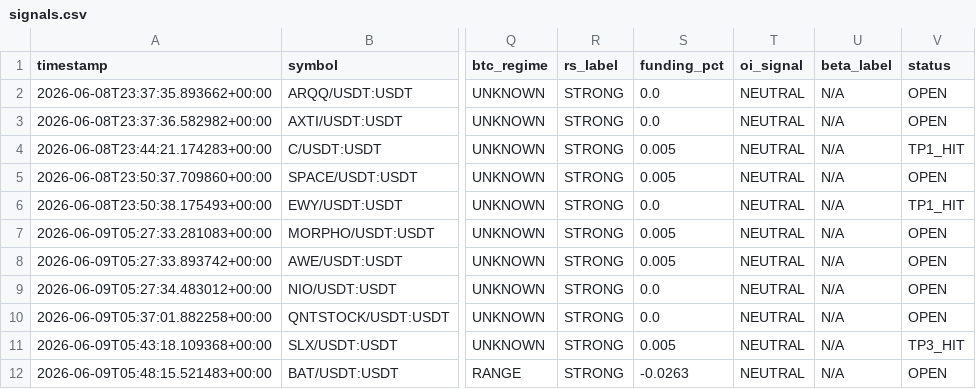
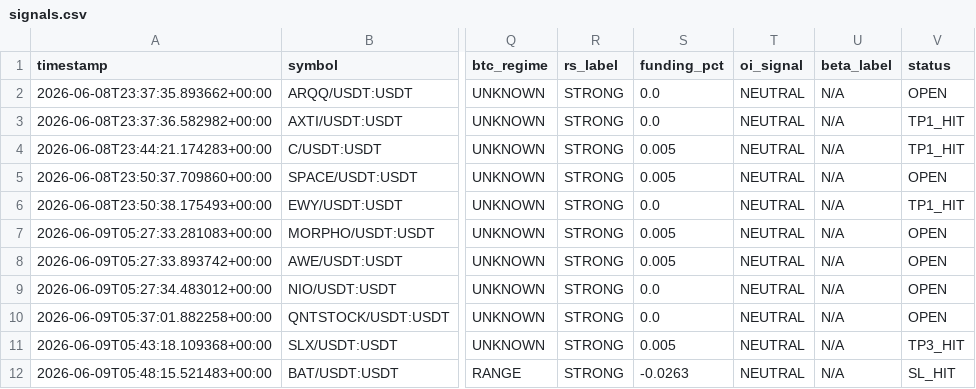
Before and after one commit to Mystgraider/ai-crypto-scan, a CSV file: storage/signals.csv, drawn as a sheet; only a part is shown, gaps mark what is left out; the diff names each change by its address in the sheet, - before the commit and + after, or states it on an @@ line.

Commit message:
chore: update signals [skip ci]

```diff
--- a/storage/signals.csv
+++ b/storage/signals.csv
-V3 (status): OPEN
+V3 (status): TP1_HIT
-V12 (status): OPEN
+V12 (status): SL_HIT
```
